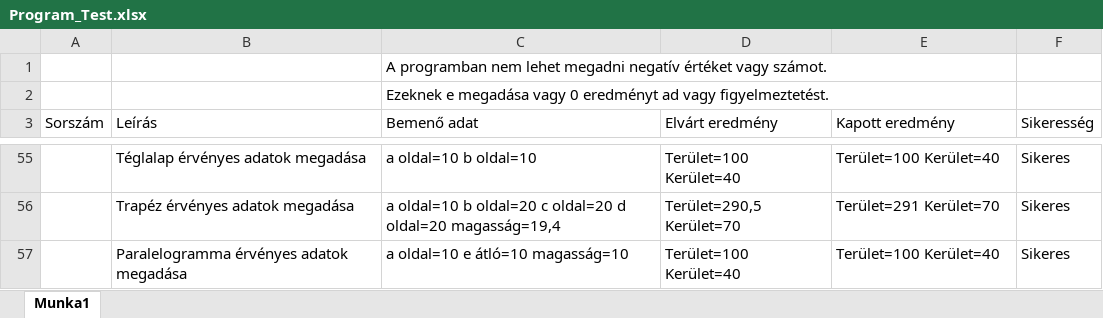
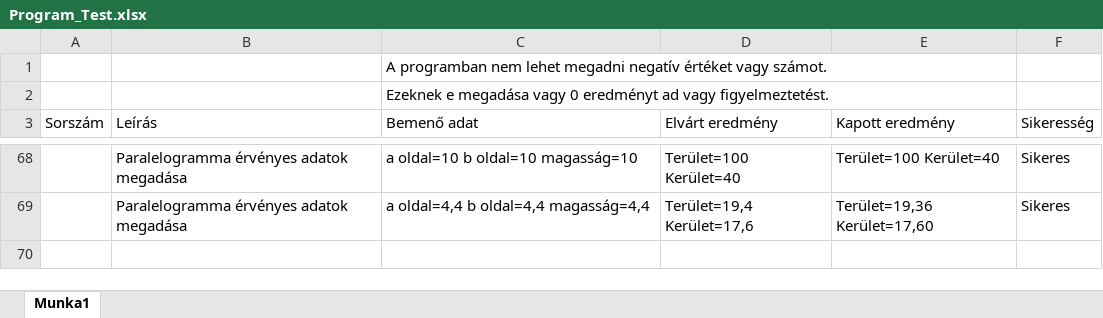
Before and after one commit to zamboilles21/terfelszinszamitas, an Excel workbook: documentation/Test Documents/Program_Test.xlsx, sheet Munka1, drawn as a sheet; only a part is shown, gaps mark what is left out; values as stored, in another font and other column widths than the file's, no borders; removed rows and columns are numbered as before the commit, all else as after; the diff covers the shown part only; the diff names each change by its address in the sheet, - before the commit and + after, or states it on an @@ line.

```diff
--- a/documentation/Test Documents/Program_Test.xlsx (sheet Munka1)
+++ b/documentation/Test Documents/Program_Test.xlsx (sheet Munka1)
-B68 (Leírás): Téglalap érvényes adatok megadása
+B68 (Leírás): Paralelogramma érvényes adatok megadása
-C68 (Bemenő adat): a oldal=10 b oldal=10
+C68 (Bemenő adat): a oldal=10 b oldal=10 magasság=10
-row 56:  | Trapéz érvényes adatok megadása | a oldal=10 b oldal=20 c oldal=20 d oldal=20 magasság=19,4 | Terület=290,5 Kerület=70 | Terület=291 Kerület=70 | Sikeres
-C69 (Bemenő adat): a oldal=10 e átló=10 magasság=10
+C69 (Bemenő adat): a oldal=4,4 b oldal=4,4 magasság=4,4
-D69 (Elvárt eredmény): Terület=100 Kerület=40
+D69 (Elvárt eredmény): Terület=19,4 Kerület=17,6
-E69 (Kapott eredmény): Terület=100 Kerület=40
+E69 (Kapott eredmény): Terület=19,36 Kerület=17,60
```
Also changed, not shown: 15 added rows, 2 removed rows and 24 edited cells elsewhere in this sheet.
